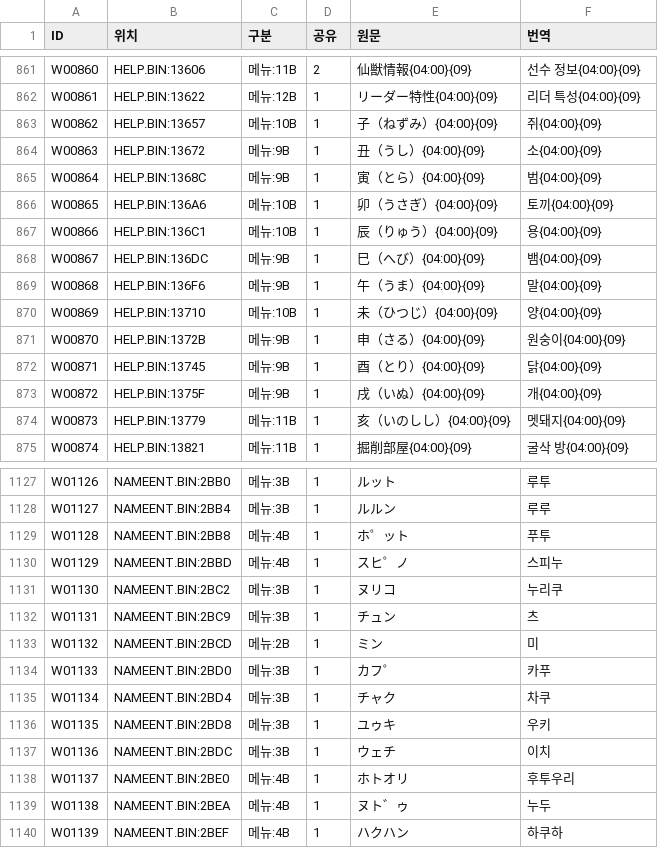
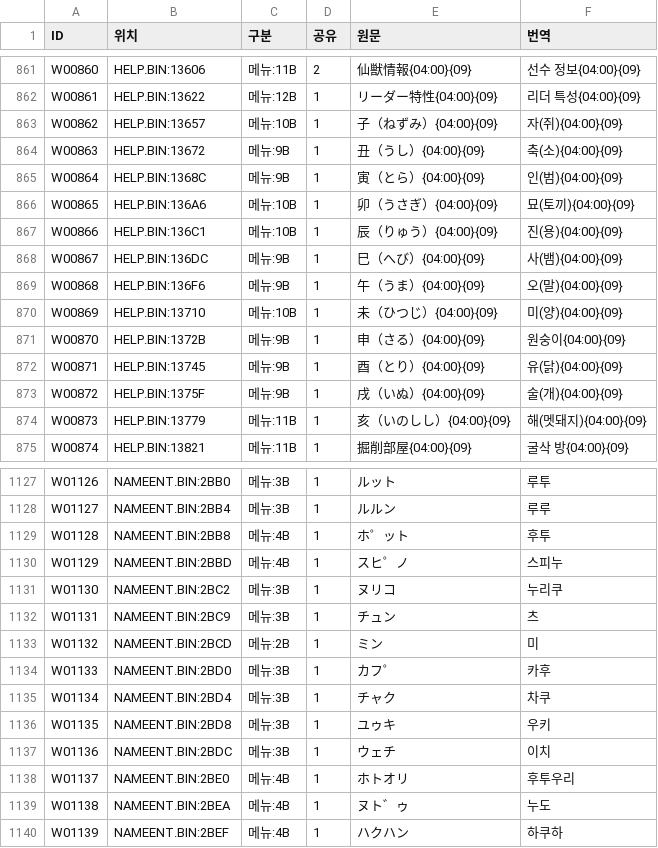
Before and after one commit to hospi0/chaosseed-kr-patch, a TSV file: work/ko/ovl2.tsv, drawn as a sheet; only a part is shown, gaps mark what is left out; the diff covers the shown part only.

```diff
--- a/work/ko/ovl2.tsv
+++ b/work/ko/ovl2.tsv
@@ -862,14 +862,14 @@ W00860	HELP.BIN:13606	메뉴:11B	2	仙獣情報{04:00}{09}	선수 정보{04:00}{
 W00861	HELP.BIN:13622	메뉴:12B	1	リーダー特性{04:00}{09}	리더 특성{04:00}{09}
-W00862	HELP.BIN:13657	메뉴:10B	1	子（ねずみ）{04:00}{09}	쥐{04:00}{09}
-W00863	HELP.BIN:13672	메뉴:9B	1	丑（うし）{04:00}{09}	소{04:00}{09}
-W00864	HELP.BIN:1368C	메뉴:9B	1	寅（とら）{04:00}{09}	범{04:00}{09}
-W00865	HELP.BIN:136A6	메뉴:10B	1	卯（うさぎ）{04:00}{09}	토끼{04:00}{09}
-W00866	HELP.BIN:136C1	메뉴:10B	1	辰（りゅう）{04:00}{09}	용{04:00}{09}
-W00867	HELP.BIN:136DC	메뉴:9B	1	巳（へび）{04:00}{09}	뱀{04:00}{09}
-W00868	HELP.BIN:136F6	메뉴:9B	1	午（うま）{04:00}{09}	말{04:00}{09}
-W00869	HELP.BIN:13710	메뉴:10B	1	未（ひつじ）{04:00}{09}	양{04:00}{09}
+W00862	HELP.BIN:13657	메뉴:10B	1	子（ねずみ）{04:00}{09}	자(쥐){04:00}{09}
+W00863	HELP.BIN:13672	메뉴:9B	1	丑（うし）{04:00}{09}	축(소){04:00}{09}
+W00864	HELP.BIN:1368C	메뉴:9B	1	寅（とら）{04:00}{09}	인(범){04:00}{09}
+W00865	HELP.BIN:136A6	메뉴:10B	1	卯（うさぎ）{04:00}{09}	묘(토끼){04:00}{09}
+W00866	HELP.BIN:136C1	메뉴:10B	1	辰（りゅう）{04:00}{09}	진(용){04:00}{09}
+W00867	HELP.BIN:136DC	메뉴:9B	1	巳（へび）{04:00}{09}	사(뱀){04:00}{09}
+W00868	HELP.BIN:136F6	메뉴:9B	1	午（うま）{04:00}{09}	오(말){04:00}{09}
+W00869	HELP.BIN:13710	메뉴:10B	1	未（ひつじ）{04:00}{09}	미(양){04:00}{09}
 W00870	HELP.BIN:1372B	메뉴:9B	1	申（さる）{04:00}{09}	원숭이{04:00}{09}
-W00871	HELP.BIN:13745	메뉴:9B	1	酉（とり）{04:00}{09}	닭{04:00}{09}
-W00872	HELP.BIN:1375F	메뉴:9B	1	戌（いぬ）{04:00}{09}	개{04:00}{09}
-W00873	HELP.BIN:13779	메뉴:11B	1	亥（いのしし）{04:00}{09}	멧돼지{04:00}{09}
+W00871	HELP.BIN:13745	메뉴:9B	1	酉（とり）{04:00}{09}	유(닭){04:00}{09}
+W00872	HELP.BIN:1375F	메뉴:9B	1	戌（いぬ）{04:00}{09}	술(개){04:00}{09}
+W00873	HELP.BIN:13779	메뉴:11B	1	亥（いのしし）{04:00}{09}	해(멧돼지){04:00}{09}
 W00874	HELP.BIN:13821	메뉴:11B	1	掘削部屋{04:00}{09}	굴삭 방{04:00}{09}
@@ -1128,3 +1128,3 @@ W01126	NAMEENT.BIN:2BB0	메뉴:3B	1	ルット	루투
 W01127	NAMEENT.BIN:2BB4	메뉴:3B	1	ルルン	루루
-W01128	NAMEENT.BIN:2BB8	메뉴:4B	1	ホ゜ット	푸투
+W01128	NAMEENT.BIN:2BB8	메뉴:4B	1	ホ゜ット	후투
 W01129	NAMEENT.BIN:2BBD	메뉴:4B	1	スヒ゜ノ	스피누
@@ -1133,3 +1133,3 @@ W01131	NAMEENT.BIN:2BC9	메뉴:3B	1	チュン	츠
 W01132	NAMEENT.BIN:2BCD	메뉴:2B	1	ミン	미
-W01133	NAMEENT.BIN:2BD0	메뉴:3B	1	カフ゜	카푸
+W01133	NAMEENT.BIN:2BD0	메뉴:3B	1	カフ゜	카후
 W01134	NAMEENT.BIN:2BD4	메뉴:3B	1	チャク	차쿠
@@ -1138,3 +1138,3 @@ W01136	NAMEENT.BIN:2BDC	메뉴:3B	1	ウェチ	이치
 W01137	NAMEENT.BIN:2BE0	메뉴:4B	1	ホトオリ	후투우리
-W01138	NAMEENT.BIN:2BEA	메뉴:4B	1	ヌト゛ゥ	누두
+W01138	NAMEENT.BIN:2BEA	메뉴:4B	1	ヌト゛ゥ	누도
 W01139	NAMEENT.BIN:2BEF	메뉴:4B	1	ハクハン	하쿠하
```
Also changed, not shown: 33 edited cells elsewhere in this file, 17 other files.
